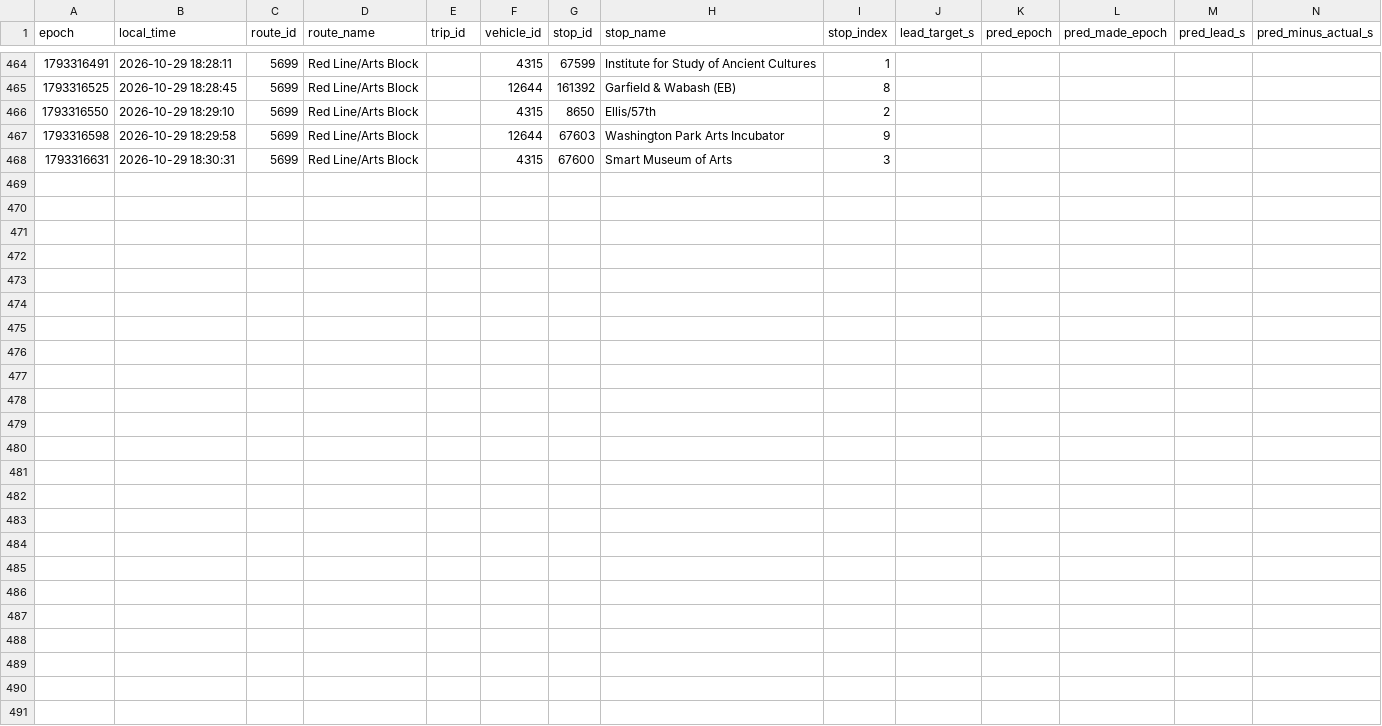
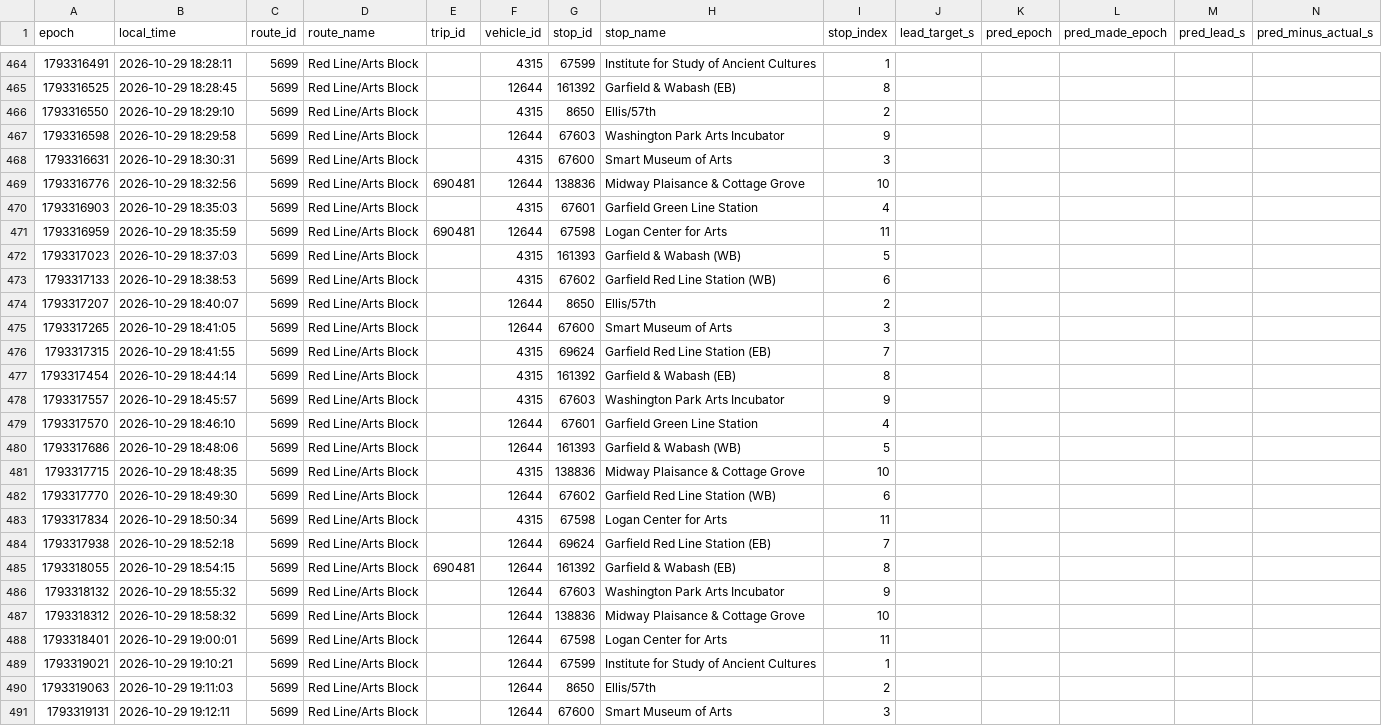
Before and after one commit to blobberus/straight-bussing-data, a CSV file: data/arrivals/2026-10-29/red-line-arts-block.csv, drawn as a sheet; only a part is shown, gaps mark what is left out; rows hold the shown columns only; the diff covers the shown part only; the diff names each change by its address in the sheet, - before the commit and + after, or states it on an @@ line.

```diff
--- a/data/arrivals/2026-10-29/red-line-arts-block.csv
+++ b/data/arrivals/2026-10-29/red-line-arts-block.csv
+row 469: 1793316776 | 2026-10-29 18:32:56 | 5699 | Red Line/Arts Block | 690481 | 12644 | 138836 | Midway Plaisance & Cottage Grove | 10
+row 470: 1793316903 | 2026-10-29 18:35:03 | 5699 | Red Line/Arts Block |  | 4315 | 67601 | Garfield Green Line Station | 4
+row 471: 1793316959 | 2026-10-29 18:35:59 | 5699 | Red Line/Arts Block | 690481 | 12644 | 67598 | Logan Center for Arts | 11
+row 472: 1793317023 | 2026-10-29 18:37:03 | 5699 | Red Line/Arts Block |  | 4315 | 161393 | Garfield & Wabash (WB) | 5
+row 473: 1793317133 | 2026-10-29 18:38:53 | 5699 | Red Line/Arts Block |  | 4315 | 67602 | Garfield Red Line Station (WB) | 6
+row 474: 1793317207 | 2026-10-29 18:40:07 | 5699 | Red Line/Arts Block |  | 12644 | 8650 | Ellis/57th | 2
+row 475: 1793317265 | 2026-10-29 18:41:05 | 5699 | Red Line/Arts Block |  | 12644 | 67600 | Smart Museum of Arts | 3
+row 476: 1793317315 | 2026-10-29 18:41:55 | 5699 | Red Line/Arts Block |  | 4315 | 69624 | Garfield Red Line Station (EB) | 7
+row 477: 1793317454 | 2026-10-29 18:44:14 | 5699 | Red Line/Arts Block |  | 4315 | 161392 | Garfield & Wabash (EB) | 8
+row 478: 1793317557 | 2026-10-29 18:45:57 | 5699 | Red Line/Arts Block |  | 4315 | 67603 | Washington Park Arts Incubator | 9
+row 479: 1793317570 | 2026-10-29 18:46:10 | 5699 | Red Line/Arts Block |  | 12644 | 67601 | Garfield Green Line Station | 4
+row 480: 1793317686 | 2026-10-29 18:48:06 | 5699 | Red Line/Arts Block |  | 12644 | 161393 | Garfield & Wabash (WB) | 5
+row 481: 1793317715 | 2026-10-29 18:48:35 | 5699 | Red Line/Arts Block |  | 4315 | 138836 | Midway Plaisance & Cottage Grove | 10
+row 482: 1793317770 | 2026-10-29 18:49:30 | 5699 | Red Line/Arts Block |  | 12644 | 67602 | Garfield Red Line Station (WB) | 6
+row 483: 1793317834 | 2026-10-29 18:50:34 | 5699 | Red Line/Arts Block |  | 4315 | 67598 | Logan Center for Arts | 11
+row 484: 1793317938 | 2026-10-29 18:52:18 | 5699 | Red Line/Arts Block |  | 12644 | 69624 | Garfield Red Line Station (EB) | 7
+row 485: 1793318055 | 2026-10-29 18:54:15 | 5699 | Red Line/Arts Block | 690481 | 12644 | 161392 | Garfield & Wabash (EB) | 8
+row 486: 1793318132 | 2026-10-29 18:55:32 | 5699 | Red Line/Arts Block |  | 12644 | 67603 | Washington Park Arts Incubator | 9
+row 487: 1793318312 | 2026-10-29 18:58:32 | 5699 | Red Line/Arts Block |  | 12644 | 138836 | Midway Plaisance & Cottage Grove | 10
+row 488: 1793318401 | 2026-10-29 19:00:01 | 5699 | Red Line/Arts Block |  | 12644 | 67598 | Logan Center for Arts | 11
+row 489: 1793319021 | 2026-10-29 19:10:21 | 5699 | Red Line/Arts Block |  | 12644 | 67599 | Institute for Study of Ancient Cultures | 1
+row 490: 1793319063 | 2026-10-29 19:11:03 | 5699 | Red Line/Arts Block |  | 12644 | 8650 | Ellis/57th | 2
+row 491: 1793319131 | 2026-10-29 19:12:11 | 5699 | Red Line/Arts Block |  | 12644 | 67600 | Smart Museum of Arts | 3
```
Also changed, not shown: 12 edited cells elsewhere in this file, data/arrivals/2026-10-29/apostolic-drexel.csv, data/arrivals/2026-10-29/central.csv, 10 other files.
